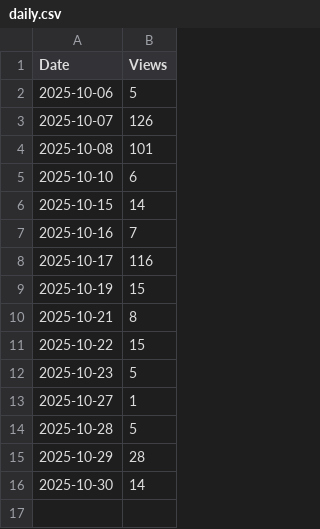
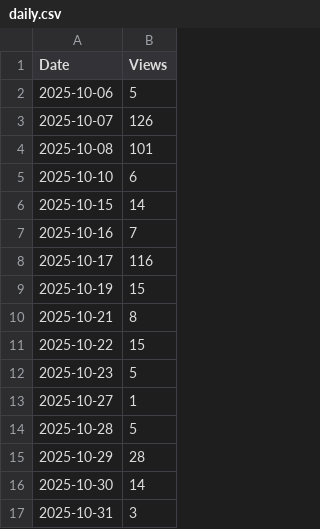
Before and after one commit to Cosagax/BibleBucket, a CSV file: stats/daily.csv, drawn as a sheet.

```diff
--- a/stats/daily.csv
+++ b/stats/daily.csv
@@ -16 +16,2 @@ Date,Views
 2025-10-30,14
+2025-10-31,3
```
Also changed, not shown: 3 other files.
